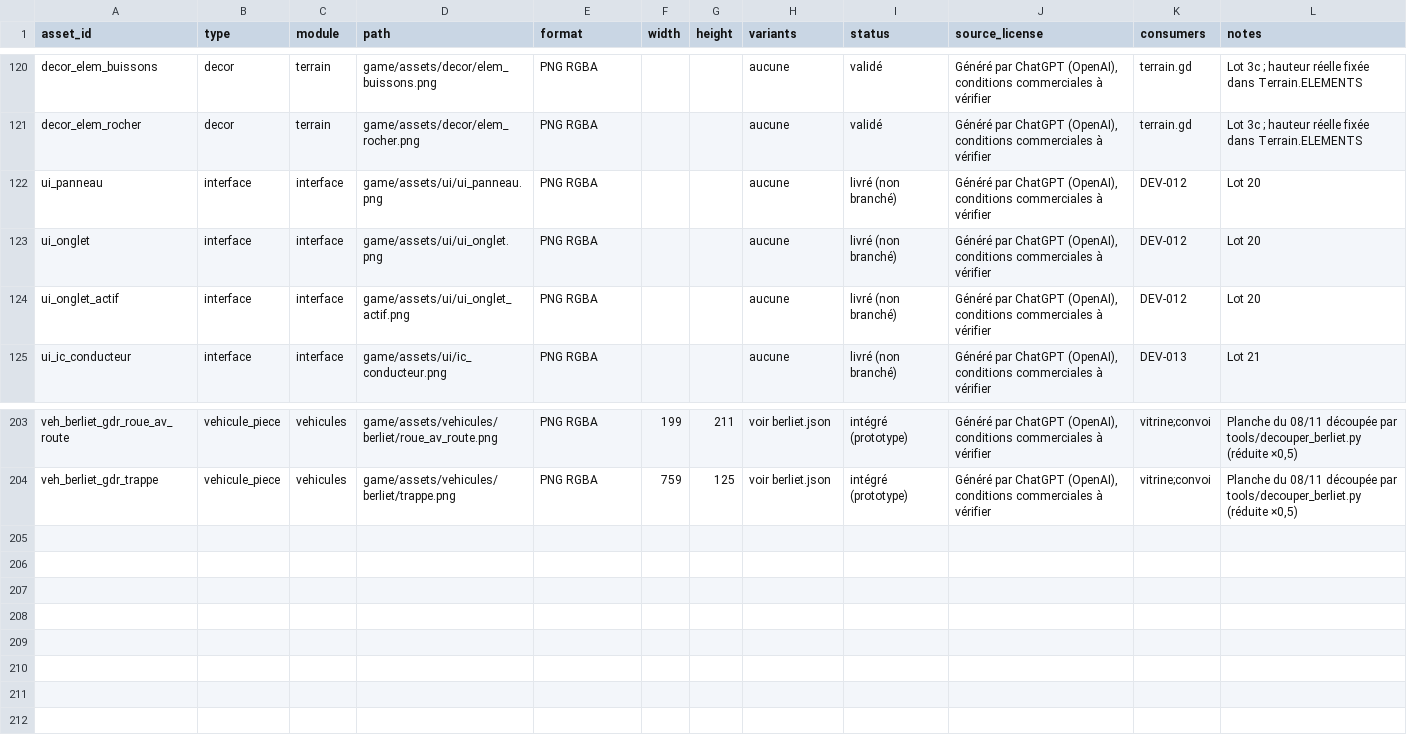
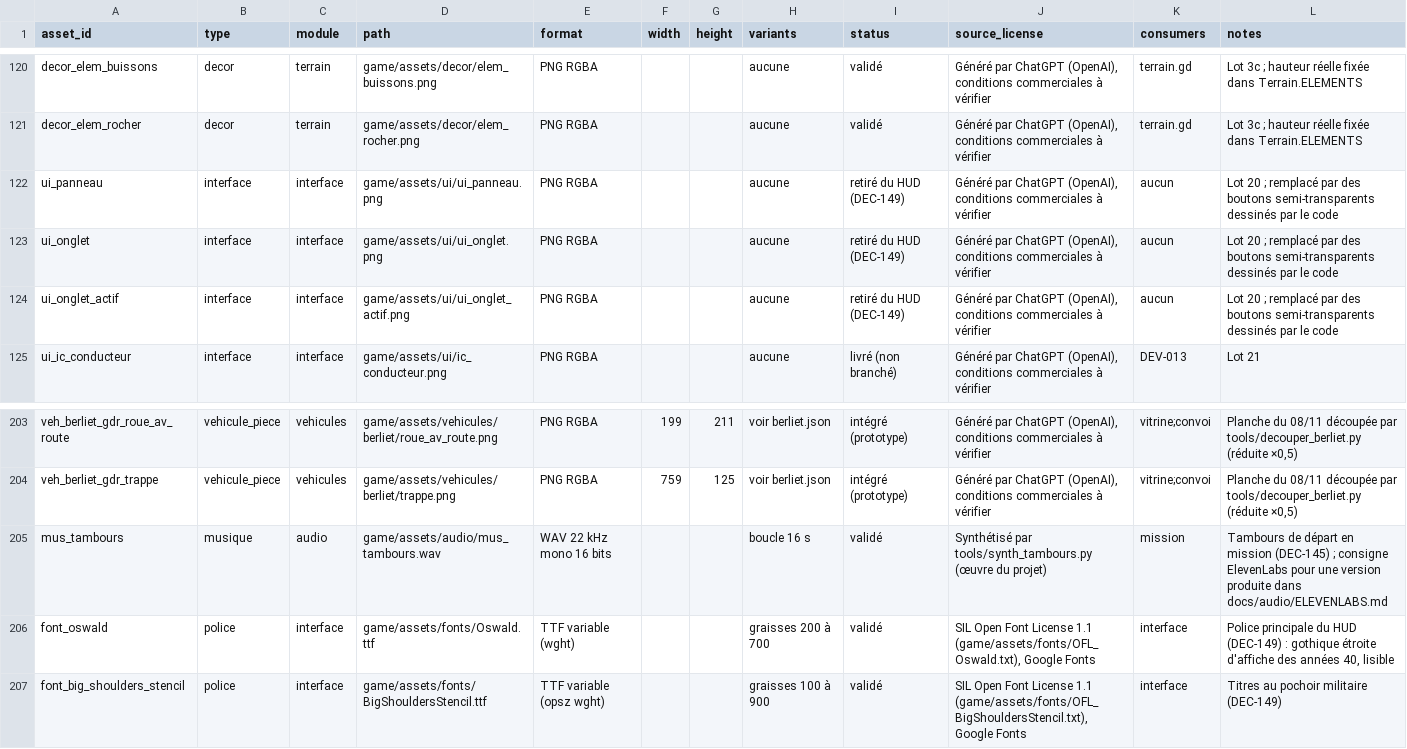
Before and after one commit to mayawok/Folie-mecanique, a CSV file: docs/art/asset-register.csv, drawn as a sheet; only a part is shown, gaps mark what is left out.

```diff
--- a/docs/art/asset-register.csv
+++ b/docs/art/asset-register.csv
@@ -121,5 +121,5 @@ decor_elem_buissons,decor,terrain,game/assets/decor/elem_buissons.png,PNG RGBA,,
 decor_elem_rocher,decor,terrain,game/assets/decor/elem_rocher.png,PNG RGBA,,,aucune,validé,"Généré par ChatGPT (OpenAI), conditions commerciales à vérifier",terrain.gd,Lot 3c ; hauteur réelle fixée dans Terrain.ELEMENTS
-ui_panneau,interface,interface,game/assets/ui/ui_panneau.png,PNG RGBA,,,aucune,livré (non branché),"Généré par ChatGPT (OpenAI), conditions commerciales à vérifier",DEV-012,Lot 20
-ui_onglet,interface,interface,game/assets/ui/ui_onglet.png,PNG RGBA,,,aucune,livré (non branché),"Généré par ChatGPT (OpenAI), conditions commerciales à vérifier",DEV-012,Lot 20
-ui_onglet_actif,interface,interface,game/assets/ui/ui_onglet_actif.png,PNG RGBA,,,aucune,livré (non branché),"Généré par ChatGPT (OpenAI), conditions commerciales à vérifier",DEV-012,Lot 20
+ui_panneau,interface,interface,game/assets/ui/ui_panneau.png,PNG RGBA,,,aucune,retiré du HUD (DEC-149),"Généré par ChatGPT (OpenAI), conditions commerciales à vérifier",aucun,Lot 20 ; remplacé par des boutons semi-transparents dessinés par le code
+ui_onglet,interface,interface,game/assets/ui/ui_onglet.png,PNG RGBA,,,aucune,retiré du HUD (DEC-149),"Généré par ChatGPT (OpenAI), conditions commerciales à vérifier",aucun,Lot 20 ; remplacé par des boutons semi-transparents dessinés par le code
+ui_onglet_actif,interface,interface,game/assets/ui/ui_onglet_actif.png,PNG RGBA,,,aucune,retiré du HUD (DEC-149),"Généré par ChatGPT (OpenAI), conditions commerciales à vérifier",aucun,Lot 20 ; remplacé par des boutons semi-transparents dessinés par le code
 ui_ic_conducteur,interface,interface,game/assets/ui/ic_conducteur.png,PNG RGBA,,,aucune,livré (non branché),"Généré par ChatGPT (OpenAI), conditions commerciales à vérifier",DEV-013,Lot 21
@@ -204 +204,4 @@ veh_berliet_gdr_roue_av_route,vehicule_piece,vehicules,game/assets/vehicules/ber
 veh_berliet_gdr_trappe,vehicule_piece,vehicules,game/assets/vehicules/berliet/trappe.png,PNG RGBA,759,125,voir berliet.json,intégré (prototype),"Généré par ChatGPT (OpenAI), conditions commerciales à vérifier",vitrine;convoi,"Planche du 08/11 découpée par tools/decouper_berliet.py (réduite ×0,5)"
+mus_tambours,musique,audio,game/assets/audio/mus_tambours.wav,WAV 22 kHz mono 16 bits,,,boucle 16 s,validé,"Synthétisé par tools/synth_tambours.py (œuvre du projet)",mission,"Tambours de départ en mission (DEC-145) ; consigne ElevenLabs pour une version produite dans docs/audio/ELEVENLABS.md"
+font_oswald,police,interface,game/assets/fonts/Oswald.ttf,TTF variable (wght),,,graisses 200 à 700,validé,"SIL Open Font License 1.1 (game/assets/fonts/OFL_Oswald.txt), Google Fonts",interface,"Police principale du HUD (DEC-149) : gothique étroite d'affiche des années 40, lisible"
+font_big_shoulders_stencil,police,interface,game/assets/fonts/BigShouldersStencil.ttf,TTF variable (opsz wght),,,graisses 100 à 900,validé,"SIL Open Font License 1.1 (game/assets/fonts/OFL_BigShouldersStencil.txt), Google Fonts",interface,"Titres au pochoir militaire (DEC-149)"
```
Also changed, not shown: 15 other files.
